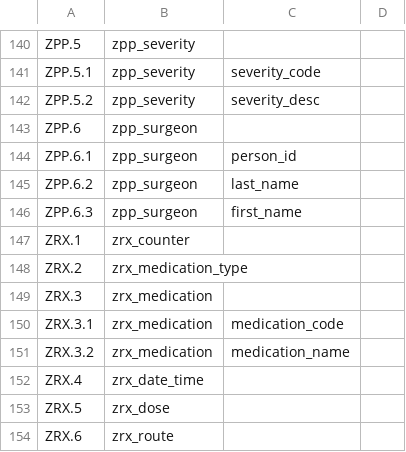
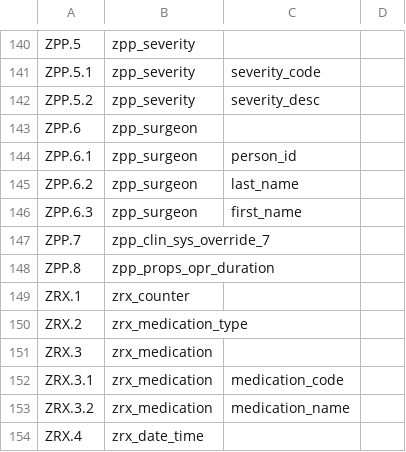
Before and after one commit to djonnadula/CDM-HL7, a CSV file: cdm-scripts/templates/hl7MapIpeople2.5.csv, drawn as a sheet; only a part is shown, gaps mark what is left out; the shorter side is filled out with more unchanged rows.

```diff
--- a/cdm-scripts/templates/hl7MapIpeople2.5.csv
+++ b/cdm-scripts/templates/hl7MapIpeople2.5.csv
@@ -146,2 +146,4 @@ ZPP.6.2,zpp_surgeon,last_name,
 ZPP.6.3,zpp_surgeon,first_name,
+ZPP.7,zpp_clin_sys_override_7,,
+ZPP.8,zpp_props_opr_duration,,
 ZRX.1,zrx_counter,,
```
Also changed, not shown: 3 other files.
